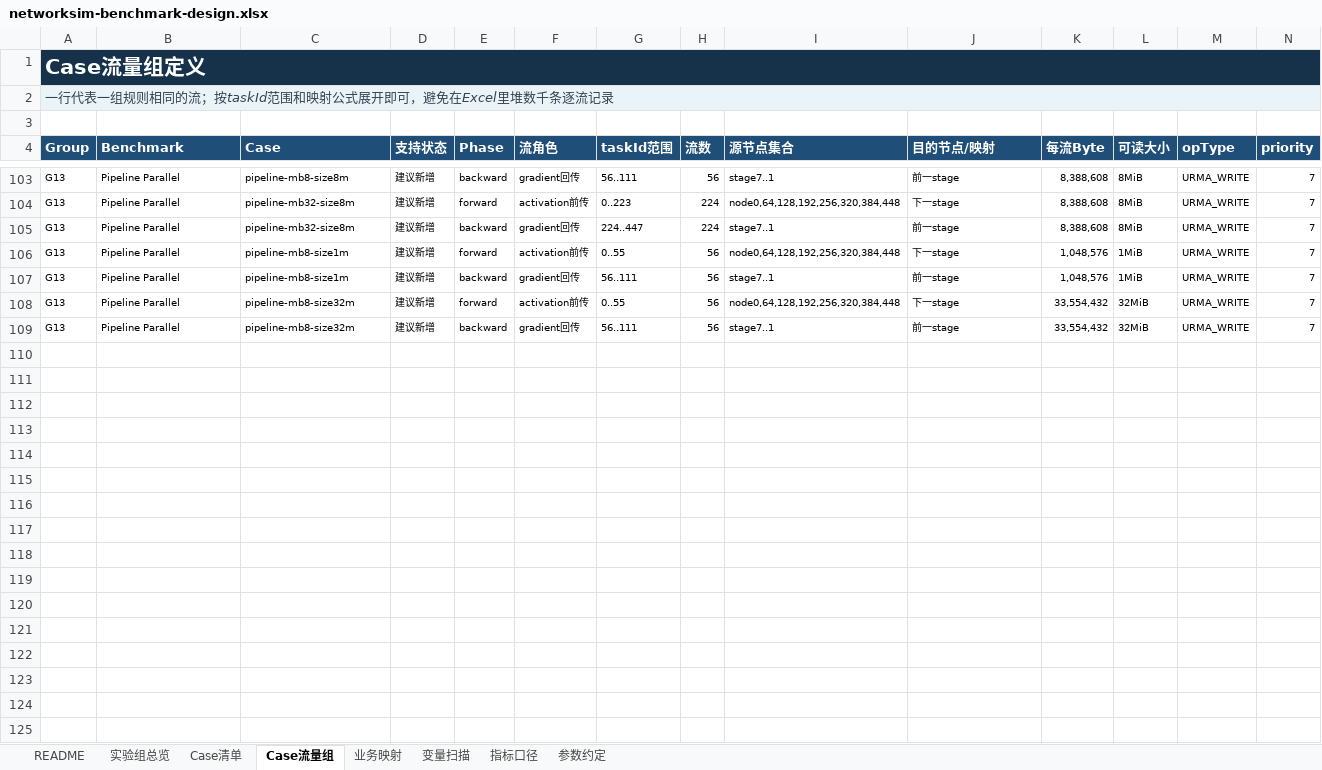
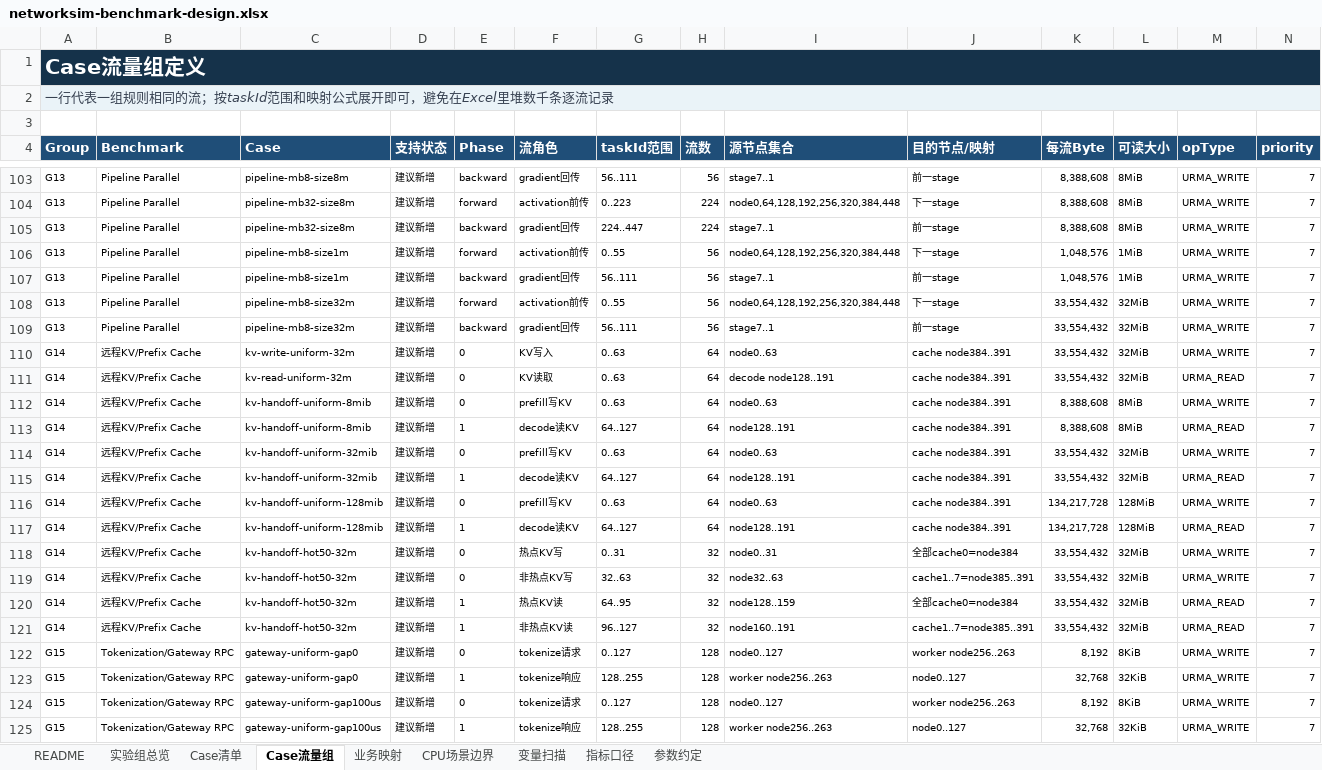
Before and after one commit to ccc112233ccc/networksim, an Excel workbook: outputs/networksim-benchmark-design/networksim-benchmark-design.xlsx, sheet Case流量组, drawn as a sheet; only a part is shown, gaps mark what is left out; values as stored, in another font and other column widths than the file's, no borders; table styles not drawn; rows hold the shown columns only; the diff covers the shown part only; the diff names each change by its address in the sheet, - before the commit and + after, or states it on an @@ line.

Commit message:
add CPU LLM benchmark cases

```diff
--- a/outputs/networksim-benchmark-design/networksim-benchmark-design.xlsx (sheet Case流量组)
+++ b/outputs/networksim-benchmark-design/networksim-benchmark-design.xlsx (sheet Case流量组)
+sheet tab: CPU场景边界
+row 110: G14 | 远程KV/Prefix Cache | kv-write-uniform-32m | 建议新增 | 0 | KV写入 | 0..63 | 64 | node0..63 | cache node384..391 | 33,554,432 | 32MiB | URMA_WRITE | 7
+row 111: G14 | 远程KV/Prefix Cache | kv-read-uniform-32m | 建议新增 | 0 | KV读取 | 0..63 | 64 | decode node128..191 | cache node384..391 | 33,554,432 | 32MiB | URMA_READ | 7
+row 112: G14 | 远程KV/Prefix Cache | kv-handoff-uniform-8mib | 建议新增 | 0 | prefill写KV | 0..63 | 64 | node0..63 | cache node384..391 | 8,388,608 | 8MiB | URMA_WRITE | 7
+row 113: G14 | 远程KV/Prefix Cache | kv-handoff-uniform-8mib | 建议新增 | 1 | decode读KV | 64..127 | 64 | node128..191 | cache node384..391 | 8,388,608 | 8MiB | URMA_READ | 7
+row 114: G14 | 远程KV/Prefix Cache | kv-handoff-uniform-32mib | 建议新增 | 0 | prefill写KV | 0..63 | 64 | node0..63 | cache node384..391 | 33,554,432 | 32MiB | URMA_WRITE | 7
+row 115: G14 | 远程KV/Prefix Cache | kv-handoff-uniform-32mib | 建议新增 | 1 | decode读KV | 64..127 | 64 | node128..191 | cache node384..391 | 33,554,432 | 32MiB | URMA_READ | 7
+row 116: G14 | 远程KV/Prefix Cache | kv-handoff-uniform-128mib | 建议新增 | 0 | prefill写KV | 0..63 | 64 | node0..63 | cache node384..391 | 134,217,728 | 128MiB | URMA_WRITE | 7
+row 117: G14 | 远程KV/Prefix Cache | kv-handoff-uniform-128mib | 建议新增 | 1 | decode读KV | 64..127 | 64 | node128..191 | cache node384..391 | 134,217,728 | 128MiB | URMA_READ | 7
+row 118: G14 | 远程KV/Prefix Cache | kv-handoff-hot50-32m | 建议新增 | 0 | 热点KV写 | 0..31 | 32 | node0..31 | 全部cache0=node384 | 33,554,432 | 32MiB | URMA_WRITE | 7
+row 119: G14 | 远程KV/Prefix Cache | kv-handoff-hot50-32m | 建议新增 | 0 | 非热点KV写 | 32..63 | 32 | node32..63 | cache1..7=node385..391 | 33,554,432 | 32MiB | URMA_WRITE | 7
+row 120: G14 | 远程KV/Prefix Cache | kv-handoff-hot50-32m | 建议新增 | 1 | 热点KV读 | 64..95 | 32 | node128..159 | 全部cache0=node384 | 33,554,432 | 32MiB | URMA_READ | 7
+row 121: G14 | 远程KV/Prefix Cache | kv-handoff-hot50-32m | 建议新增 | 1 | 非热点KV读 | 96..127 | 32 | node160..191 | cache1..7=node385..391 | 33,554,432 | 32MiB | URMA_READ | 7
+row 122: G15 | Tokenization/Gateway RPC | gateway-uniform-gap0 | 建议新增 | 0 | tokenize请求 | 0..127 | 128 | node0..127 | worker node256..263 | 8,192 | 8KiB | URMA_WRITE | 7
+row 123: G15 | Tokenization/Gateway RPC | gateway-uniform-gap0 | 建议新增 | 1 | tokenize响应 | 128..255 | 128 | worker node256..263 | node0..127 | 32,768 | 32KiB | URMA_WRITE | 7
+row 124: G15 | Tokenization/Gateway RPC | gateway-uniform-gap100us | 建议新增 | 0 | tokenize请求 | 0..127 | 128 | node0..127 | worker node256..263 | 8,192 | 8KiB | URMA_WRITE | 7
+row 125: G15 | Tokenization/Gateway RPC | gateway-uniform-gap100us | 建议新增 | 1 | tokenize响应 | 128..255 | 128 | worker node256..263 | node0..127 | 32,768 | 32KiB | URMA_WRITE | 7
```
Also changed, not shown: 50 added rows elsewhere in this sheet, sheet Case清单, sheet 业务映射, sheet 实验组总览, sheet 变量扫描, sheet 参数约定, sheet README, 1 more sheet.
